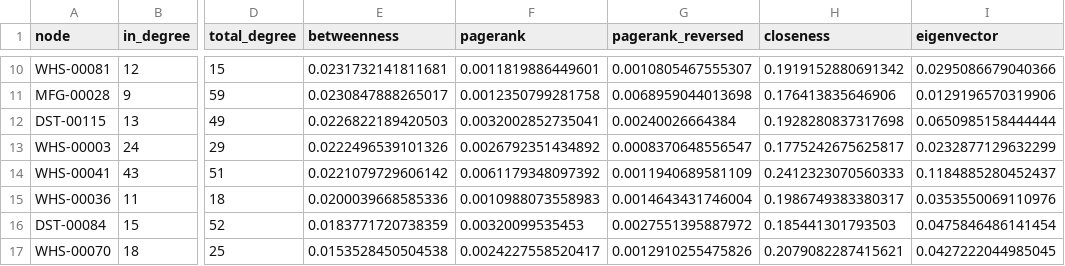
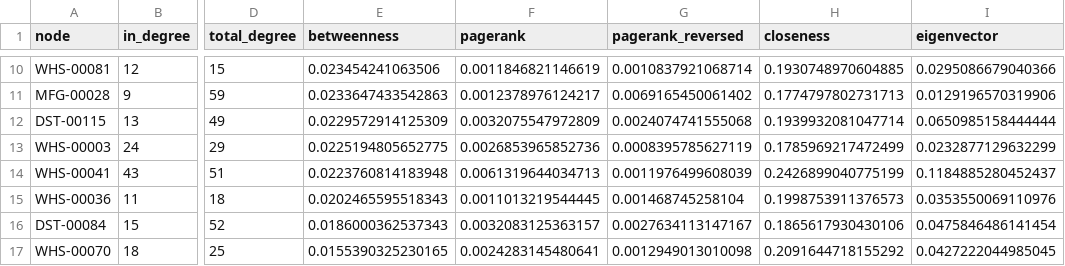
Before and after one commit to gL1TchE0/SNA_case_study, a CSV file: supply-chain-sna/reports/tables/top20_betweenness.csv, drawn as a sheet; only a part is shown, gaps mark what is left out; the diff covers the shown part only; the diff names each change by its address in the sheet, - before the commit and + after, or states it on an @@ line.

```diff
--- a/supply-chain-sna/reports/tables/top20_betweenness.csv
+++ b/supply-chain-sna/reports/tables/top20_betweenness.csv
-E10 (betweenness): 0.0231732141811681
+E10 (betweenness): 0.023454241063506
-F10 (pagerank): 0.0011819886449601
+F10 (pagerank): 0.0011846821146619
-G10 (pagerank_reversed): 0.0010805467555307
+G10 (pagerank_reversed): 0.0010837921068714
-H10 (closeness): 0.1919152880691342
+H10 (closeness): 0.1930748970604885
-E11 (betweenness): 0.0230847888265017
+E11 (betweenness): 0.0233647433542863
-F11 (pagerank): 0.0012350799281758
+F11 (pagerank): 0.0012378976124217
-G11 (pagerank_reversed): 0.0068959044013698
+G11 (pagerank_reversed): 0.0069165450061402
-H11 (closeness): 0.176413835646906
+H11 (closeness): 0.1774797802731713
-E12 (betweenness): 0.0226822189420503
+E12 (betweenness): 0.0229572914125309
-F12 (pagerank): 0.0032002852735041
+F12 (pagerank): 0.0032075547972809
-G12 (pagerank_reversed): 0.00240026664384
+G12 (pagerank_reversed): 0.0024074741555068
-H12 (closeness): 0.1928280837317698
+H12 (closeness): 0.1939932081047714
-E13 (betweenness): 0.0222496539101326
+E13 (betweenness): 0.0225194805652775
-F13 (pagerank): 0.0026792351434892
+F13 (pagerank): 0.0026853965852736
-G13 (pagerank_reversed): 0.0008370648556547
+G13 (pagerank_reversed): 0.0008395785627119
-H13 (closeness): 0.1775242675625817
+H13 (closeness): 0.1785969217472499
-E14 (betweenness): 0.0221079729606142
+E14 (betweenness): 0.0223760814183948
-F14 (pagerank): 0.0061179348097392
+F14 (pagerank): 0.0061319644034713
-G14 (pagerank_reversed): 0.0011940689581109
+G14 (pagerank_reversed): 0.0011976499608039
-H14 (closeness): 0.2412323070560333
+H14 (closeness): 0.2426899040775199
-E15 (betweenness): 0.0200039668585336
+E15 (betweenness): 0.0202465595518343
-F15 (pagerank): 0.0010988073558983
+F15 (pagerank): 0.0011013219544445
-G15 (pagerank_reversed): 0.0014643431746004
+G15 (pagerank_reversed): 0.001468745258104
-H15 (closeness): 0.1986749383380317
+H15 (closeness): 0.1998753911376573
-E16 (betweenness): 0.0183771720738359
+E16 (betweenness): 0.0186000362537343
-F16 (pagerank): 0.00320099535453
+F16 (pagerank): 0.0032083125363157
-G16 (pagerank_reversed): 0.0027551395887972
+G16 (pagerank_reversed): 0.0027634113147167
-H16 (closeness): 0.185441301793503
+H16 (closeness): 0.1865617930430106
-E17 (betweenness): 0.0153528450504538
+E17 (betweenness): 0.0155390325230165
-F17 (pagerank): 0.0024227558520417
+F17 (pagerank): 0.0024283145480641
-G17 (pagerank_reversed): 0.0012910255475826
+G17 (pagerank_reversed): 0.0012949013010098
-H17 (closeness): 0.2079082287415621
+H17 (closeness): 0.2091644718155292
```
Also changed, not shown: 48 edited cells elsewhere in this file, supply-chain-sna/data/exports/gephi_nodes.csv, supply-chain-sna/reports/results/centrality.csv, 18 other files.
